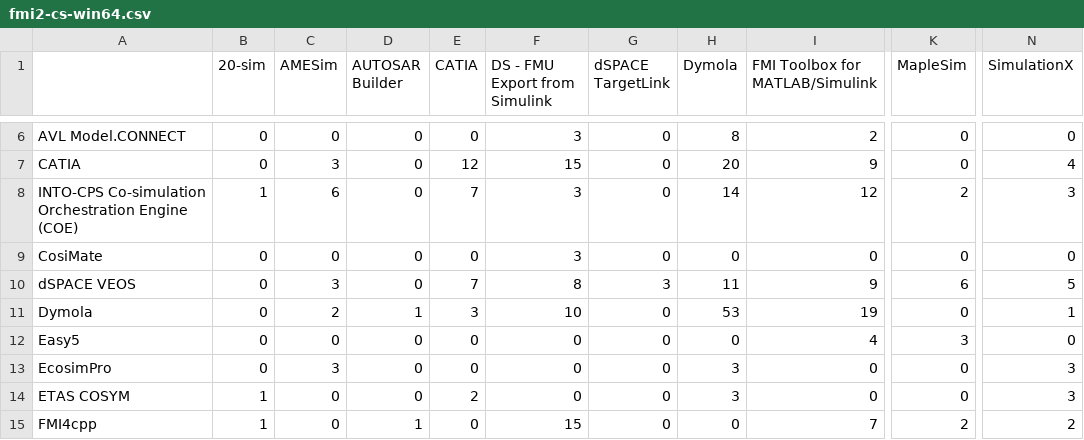
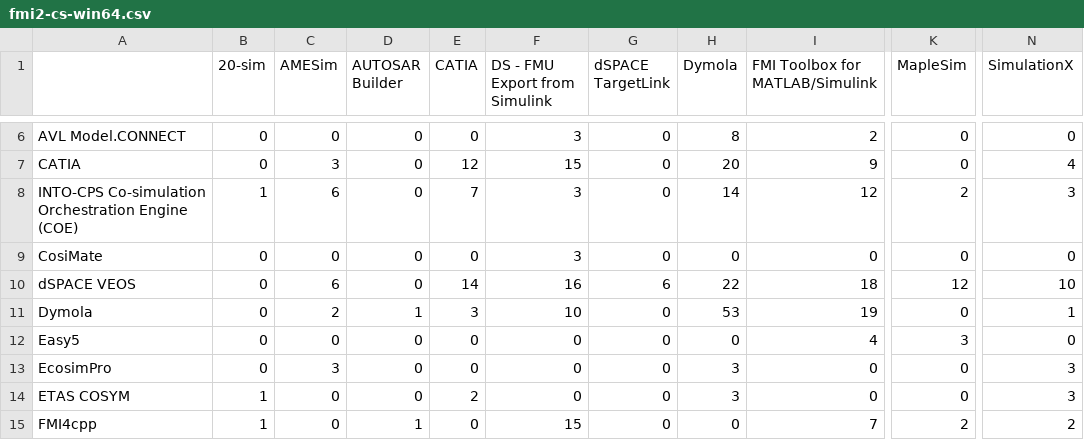
Before and after one commit to modelica/fmi-standard.org, a CSV file: _data/cross-check/fmi2-cs-win64.csv, drawn as a sheet; only a part is shown, gaps mark what is left out; the diff names each change by its address in the sheet, - before the commit and + after, or states it on an @@ line.

Commit message:
Adding cross-check results from CI (build 257)

```diff
--- a/_data/cross-check/fmi2-cs-win64.csv
+++ b/_data/cross-check/fmi2-cs-win64.csv
-C10 (AMESim): 3
+C10 (AMESim): 6
-E10 (CATIA): 7
+E10 (CATIA): 14
-F10 (DS - FMU Export from Simulink): 8
+F10 (DS - FMU Export from Simulink): 16
-G10 (dSPACE TargetLink): 3
+G10 (dSPACE TargetLink): 6
-H10 (Dymola): 11
+H10 (Dymola): 22
-I10 (FMI Toolbox for MATLAB/Simulink): 9
+I10 (FMI Toolbox for MATLAB/Simulink): 18
-K10 (MapleSim): 6
+K10 (MapleSim): 12
-N10 (SimulationX): 5
+N10 (SimulationX): 10
```
Also changed, not shown: _data/cross-check/fmi2-cs-win32.csv, 1 other file.
